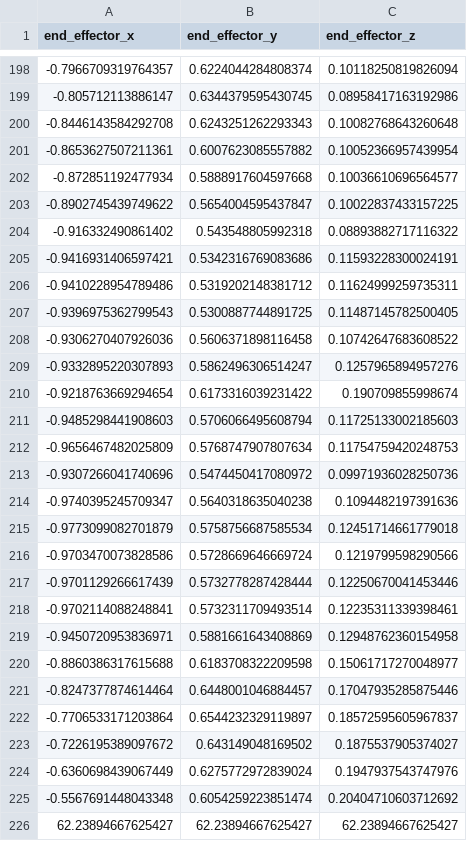
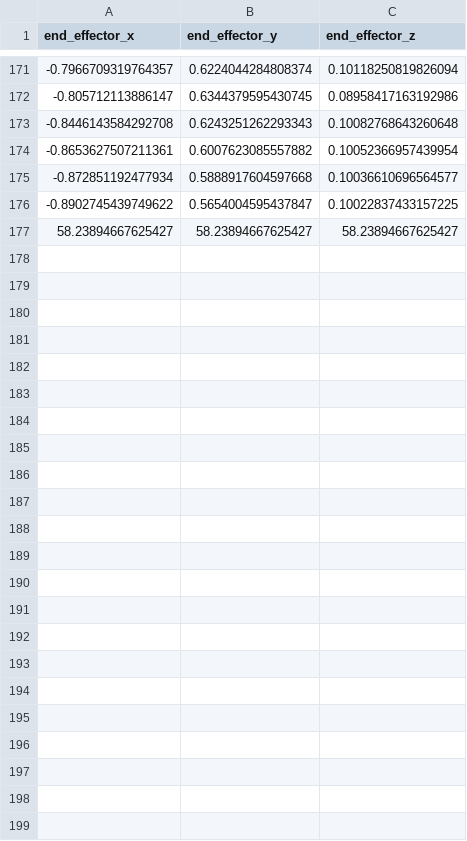
Before and after one commit to Aashvin/hand-tracking-robot-control, a CSV file: test_data/arm-hand-refresh-rate-100.0-trial-1.csv, drawn as a sheet; only a part is shown, gaps mark what is left out; removed rows and columns are numbered as before the commit, all else as after; the diff covers the shown part only; the diff names each change by its address in the sheet, - before the commit and + after, or states it on an @@ line.

Commit message:
updated refresh rate analysis file

```diff
--- a/test_data/arm-hand-refresh-rate-100.0-trial-1.csv
+++ b/test_data/arm-hand-refresh-rate-100.0-trial-1.csv
-row 204: -0.916332490861402 | 0.543548805992318 | 0.08893882717116322
-row 205: -0.9416931406597421 | 0.5342316769083686 | 0.11593228300024191
-row 206: -0.9410228954789486 | 0.5319202148381712 | 0.11624999259735311
-row 207: -0.9396975362799543 | 0.5300887744891725 | 0.11487145782500405
-row 208: -0.9306270407926036 | 0.5606371898116458 | 0.10742647683608522
-row 209: -0.9332895220307893 | 0.5862496306514247 | 0.1257965894957276
-row 210: -0.9218763669294654 | 0.6173316039231422 | 0.190709855998674
-row 211: -0.9485298441908603 | 0.5706066495608794 | 0.11725133002185603
-row 212: -0.9656467482025809 | 0.5768747907807634 | 0.11754759420248753
-row 213: -0.9307266041740696 | 0.5474450417080972 | 0.09971936028250736
-row 214: -0.9740395245709347 | 0.5640318635040238 | 0.1094482197391636
-row 215: -0.9773099082701879 | 0.5758756687585534 | 0.12451714661779018
-row 216: -0.9703470073828586 | 0.5728669646669724 | 0.1219799598290566
-row 217: -0.9701129266617439 | 0.5732778287428444 | 0.12250670041453446
-row 218: -0.9702114088248841 | 0.5732311709493514 | 0.12235311339398461
-row 219: -0.9450720953836971 | 0.5881661643408869 | 0.12948762360154958
-row 220: -0.8860386317615688 | 0.6183708322209598 | 0.15061717270048977
-row 221: -0.8247377874614464 | 0.6448001046884457 | 0.17047935285875446
-row 222: -0.7706533171203864 | 0.6544232329119897 | 0.18572595605967837
-row 223: -0.7226195389097672 | 0.643149048169502 | 0.1875537905374027
-row 224: -0.6360698439067449 | 0.6275772972839024 | 0.1947937543747976
-row 225: -0.5567691448043348 | 0.6054259223851474 | 0.20404710603712692
-row 226: 62.23894667625427 | 62.23894667625427 | 62.23894667625427
+row 177: 58.23894667625427 | 58.23894667625427 | 58.23894667625427
```
Also changed, not shown: 27 removed rows elsewhere in this file, test_data/arm-hand-refresh-rate-100.0-trial-0.csv, 1 other file.
